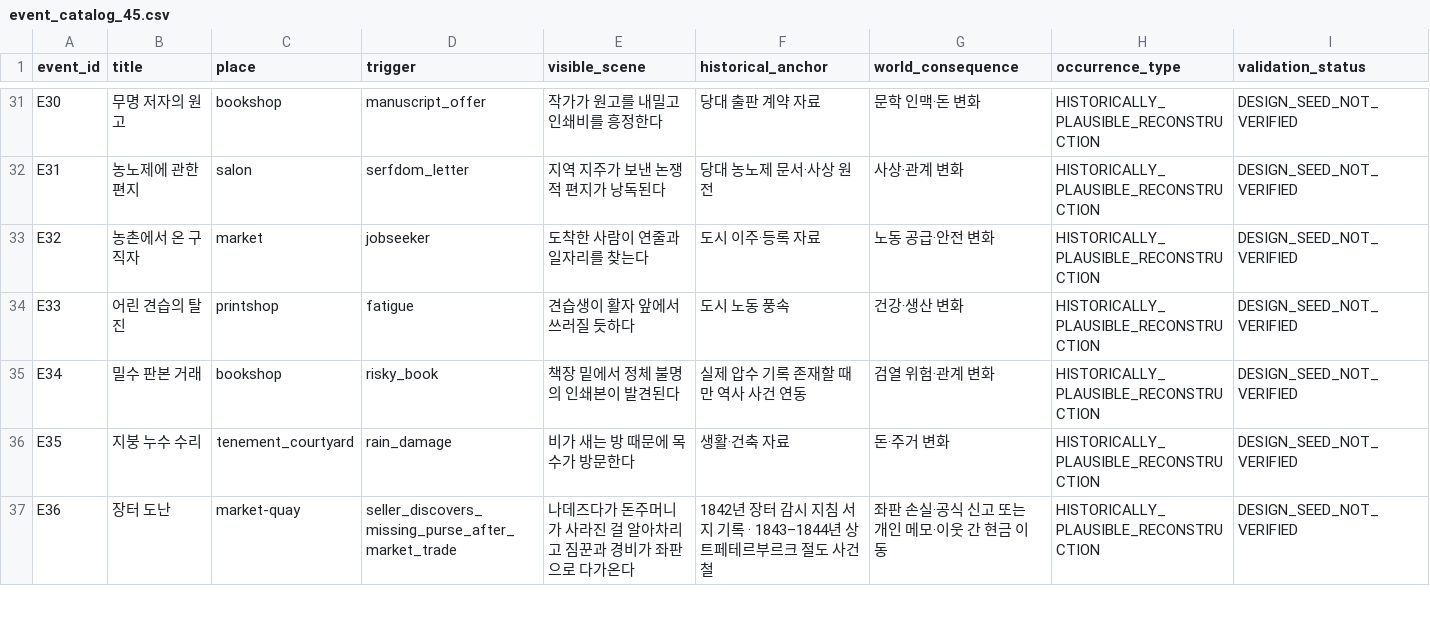
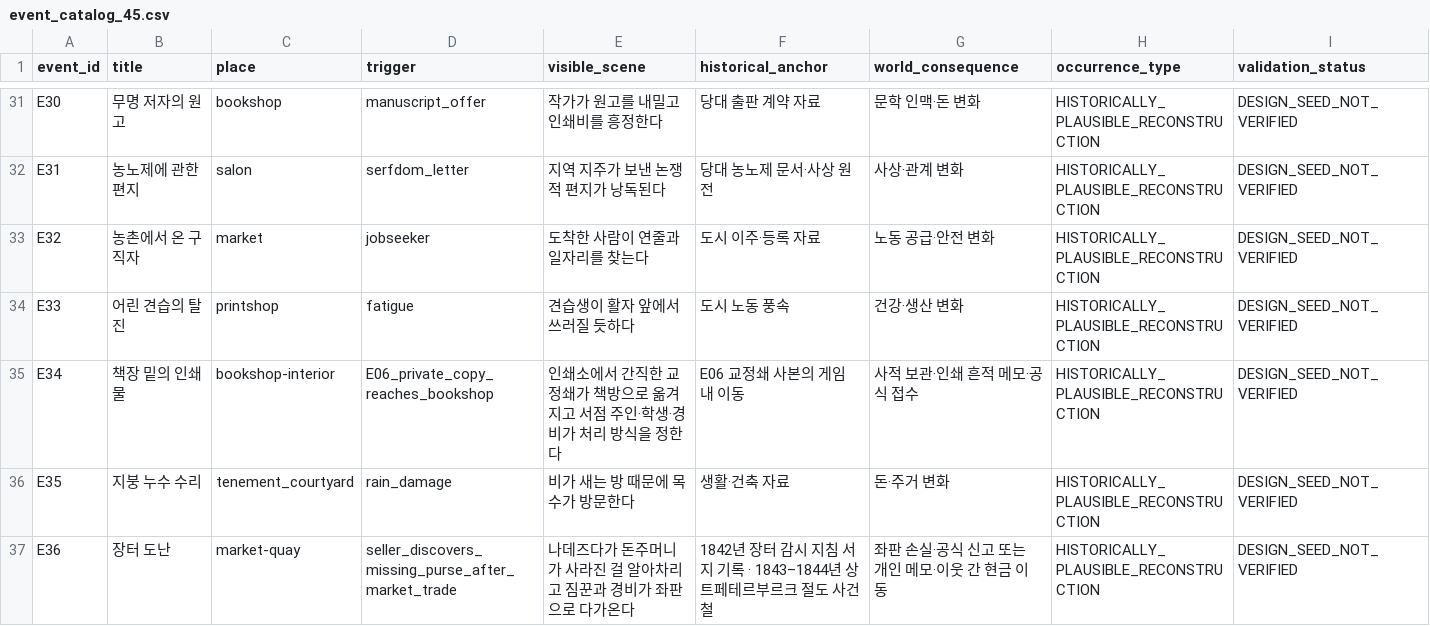
Before and after one commit to coshaman/historydigital, a CSV file: data/event_catalog_45.csv, drawn as a sheet; only a part is shown, gaps mark what is left out.

Commit message:
Stage E34 censored-copy bookshop event

```diff
--- a/data/event_catalog_45.csv
+++ b/data/event_catalog_45.csv
@@ -34,3 +34,3 @@ E32,농촌에서 온 구직자,market,jobseeker,도착한 사람이 연줄과
 E33,어린 견습의 탈진,printshop,fatigue,견습생이 활자 앞에서 쓰러질 듯하다,도시 노동 풍속,건강·생산 변화,HISTORICALLY_PLAUSIBLE_RECONSTRUCTION,DESIGN_SEED_NOT_VERIFIED
-E34,밀수 판본 거래,bookshop,risky_book,책장 밑에서 정체 불명의 인쇄본이 발견된다,실제 압수 기록 존재할 때만 역사 사건 연동,검열 위험·관계 변화,HISTORICALLY_PLAUSIBLE_RECONSTRUCTION,DESIGN_SEED_NOT_VERIFIED
+E34,책장 밑의 인쇄물,bookshop-interior,E06_private_copy_reaches_bookshop,인쇄소에서 간직한 교정쇄가 책방으로 옮겨지고 서점 주인·학생·경비가 처리 방식을 정한다,E06 교정쇄 사본의 게임 내 이동,사적 보관·인쇄 흔적 메모·공식 접수,HISTORICALLY_PLAUSIBLE_RECONSTRUCTION,DESIGN_SEED_NOT_VERIFIED
 E35,지붕 누수 수리,tenement_courtyard,rain_damage,비가 새는 방 때문에 목수가 방문한다,생활·건축 자료,돈·주거 변화,HISTORICALLY_PLAUSIBLE_RECONSTRUCTION,DESIGN_SEED_NOT_VERIFIED
```
Also changed, not shown: docs/v37/MIGRATION_MAP.csv, 11 other files.
